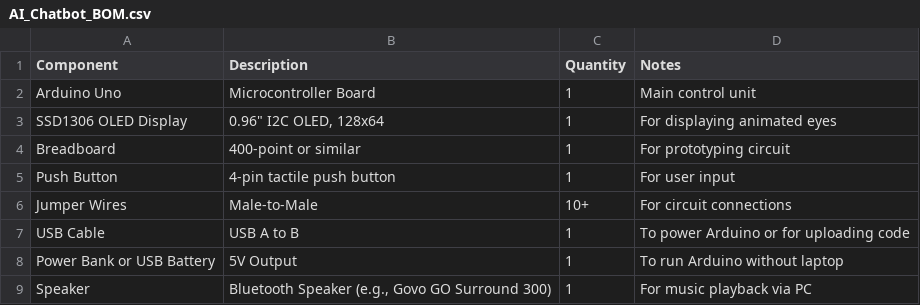
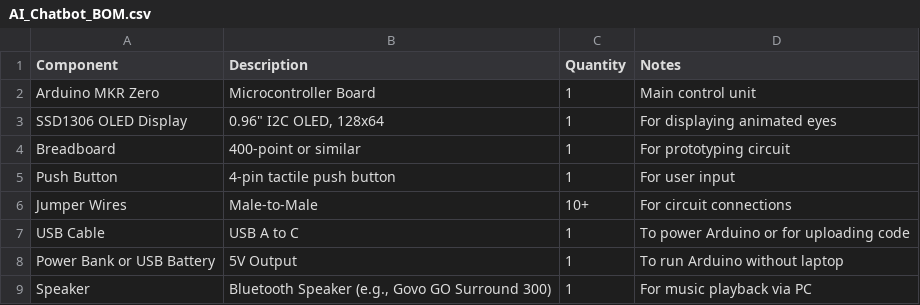
Before and after one commit to Sahil321-Coder/AI-Desktop-Assistant, a CSV file: Important Files/AI_Chatbot_BOM.csv, drawn as a sheet.

Commit message:
Update AI_Chatbot_BOM.csv

```diff
--- a/Important Files/AI_Chatbot_BOM.csv
+++ b/Important Files/AI_Chatbot_BOM.csv
@@ -1,3 +1,3 @@
 Component,Description,Quantity,Notes
-Arduino Uno,Microcontroller Board,1,Main control unit
+Arduino MKR Zero,Microcontroller Board,1,Main control unit
 SSD1306 OLED Display,"0.96"" I2C OLED, 128x64",1,For displaying animated eyes
@@ -6,3 +6,3 @@ Push Button,4-pin tactile push button,1,For user input
 Jumper Wires,Male-to-Male,10+,For circuit connections
-USB Cable,USB A to B,1,To power Arduino or for uploading code
+USB Cable,USB A to C,1,To power Arduino or for uploading code
 Power Bank or USB Battery,5V Output,1,To run Arduino without laptop
```
